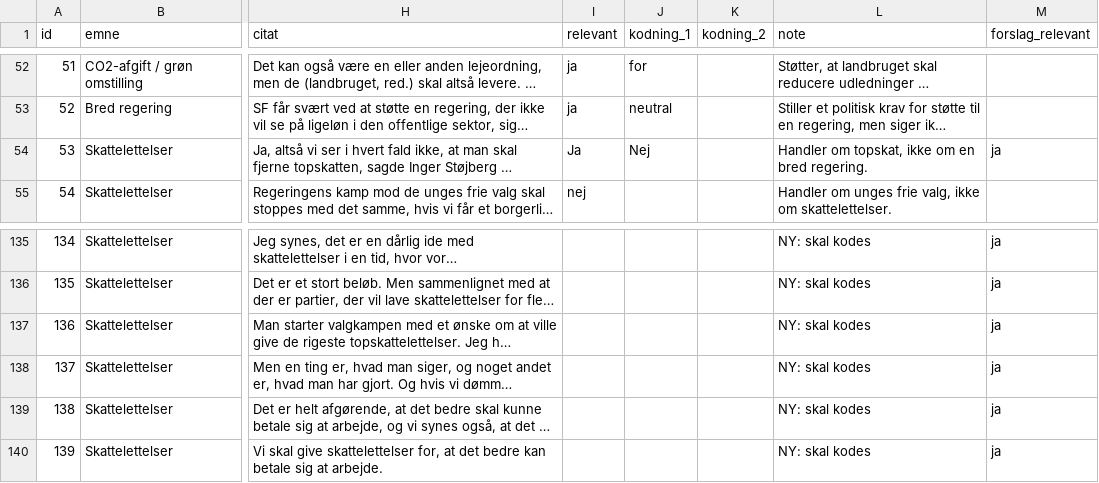
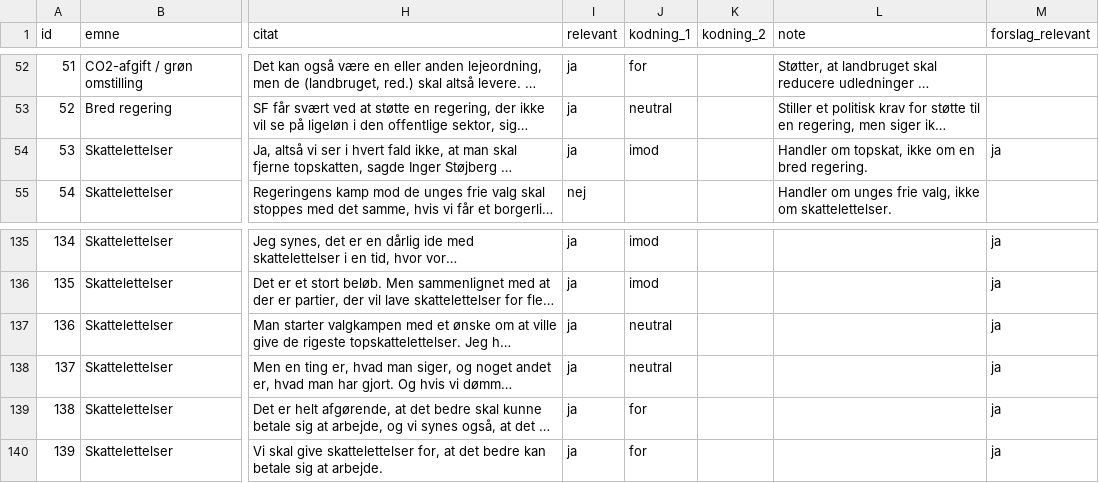
Before and after one commit to Signedue/Politics-Network, a CSV file: data/emnecitater1.csv, drawn as a sheet; only a part is shown, gaps mark what is left out; long unchanged cells end in …; the diff covers the shown part only; the diff names each change by its address in the sheet, - before the commit and + after, or states it on an @@ line.

```diff
--- a/data/emnecitater1.csv
+++ b/data/emnecitater1.csv
-I54 (relevant): Ja
+I54 (relevant): ja
-J54 (kodning_1): Nej
+J54 (kodning_1): imod
-I135:I140 (relevant): (empty)
+I135:I140 (relevant): ja
-J135:J136 (kodning_1): (empty)
+J135:J136 (kodning_1): imod
-L135:L140 (note): NY: skal kodes
+L135:L140 (note): (empty)
-J137:J138 (kodning_1): (empty)
+J137:J138 (kodning_1): neutral
-J139:J140 (kodning_1): (empty)
+J139:J140 (kodning_1): for
```
Also changed, not shown: 73 edited cells elsewhere in this file, 7 other files.
